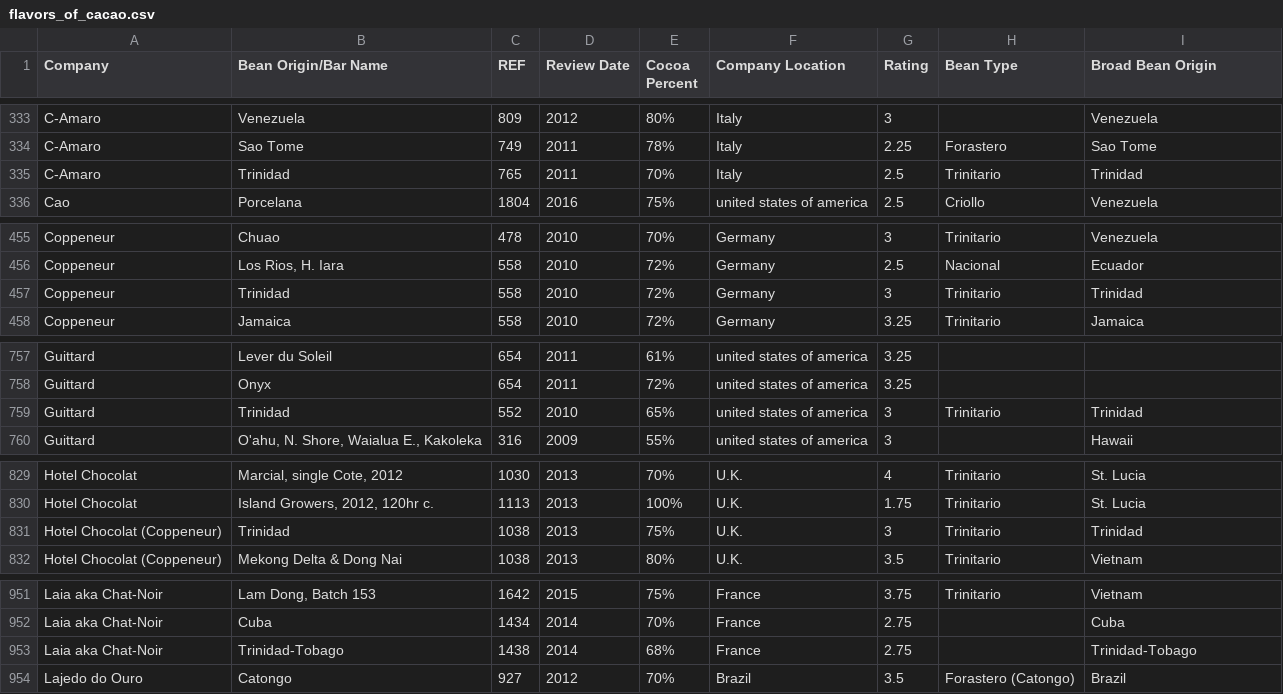
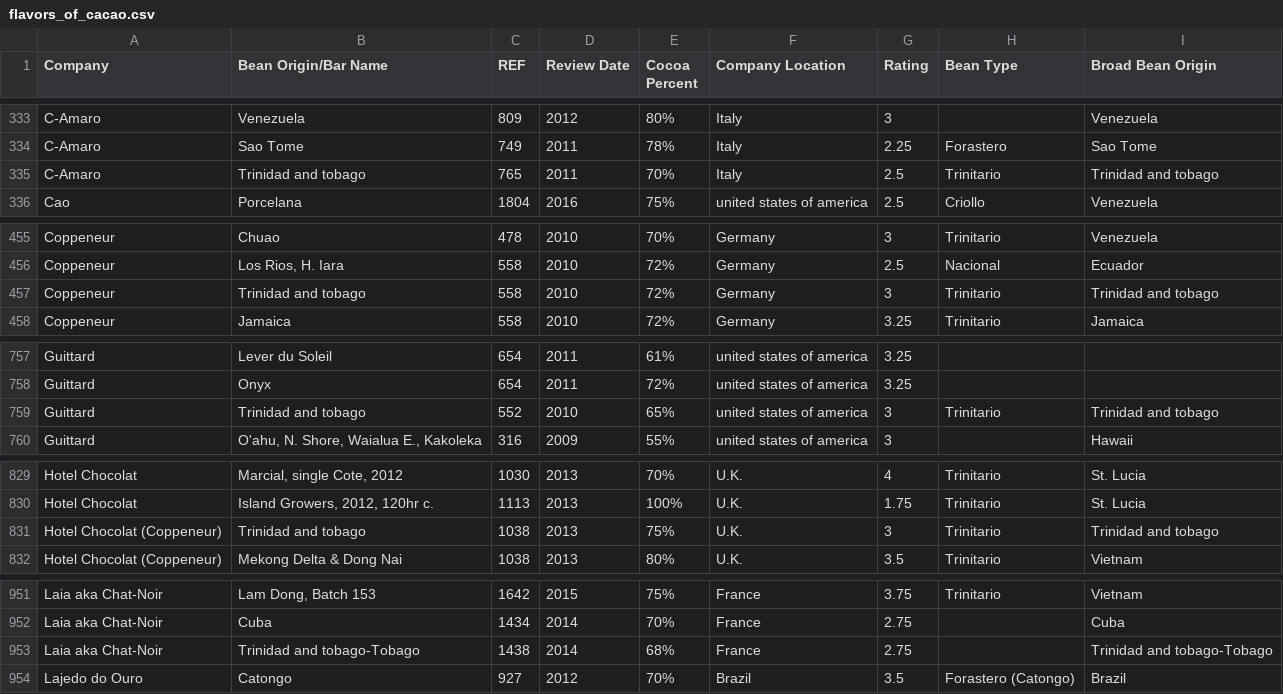
Before and after one commit to loris2222/ChocoData, a CSV file: data/flavors_of_cacao.csv, drawn as a sheet; only a part is shown, gaps mark what is left out; the diff covers the shown part only.

```diff
--- a/data/flavors_of_cacao.csv
+++ b/data/flavors_of_cacao.csv
@@ -334,3 +334,3 @@ C-Amaro,Venezuela,809,2012,80%,Italy,3, ,Venezuela
 C-Amaro,Sao Tome,749,2011,78%,Italy,2.25,Forastero,Sao Tome
-C-Amaro,Trinidad,765,2011,70%,Italy,2.5,Trinitario,Trinidad
+C-Amaro,Trinidad and tobago,765,2011,70%,Italy,2.5,Trinitario,Trinidad and tobago
 Cao,Porcelana,1804,2016,75%,united states of america,2.5,Criollo,Venezuela
@@ -456,3 +456,3 @@ Coppeneur,Chuao,478,2010,70%,Germany,3,Trinitario,Venezuela
 Coppeneur,"Los Rios, H. Iara",558,2010,72%,Germany,2.5,Nacional,Ecuador
-Coppeneur,Trinidad,558,2010,72%,Germany,3,Trinitario,Trinidad
+Coppeneur,Trinidad and tobago,558,2010,72%,Germany,3,Trinitario,Trinidad and tobago
 Coppeneur,Jamaica,558,2010,72%,Germany,3.25,Trinitario,Jamaica
@@ -758,3 +758,3 @@ Guittard,Lever du Soleil,654,2011,61%,united states of america,3.25, ,
 Guittard,Onyx,654,2011,72%,united states of america,3.25, , 
-Guittard,Trinidad,552,2010,65%,united states of america,3,Trinitario,Trinidad
+Guittard,Trinidad and tobago,552,2010,65%,united states of america,3,Trinitario,Trinidad and tobago
 Guittard,"O'ahu, N. Shore, Waialua E., Kakoleka",316,2009,55%,united states of america,3, ,Hawaii
@@ -830,3 +830,3 @@ Hotel Chocolat,"Marcial, single Cote, 2012",1030,2013,70%,U.K.,4,Trinitario,St.
 Hotel Chocolat,"Island Growers, 2012, 120hr c.",1113,2013,100%,U.K.,1.75,Trinitario,St. Lucia
-Hotel Chocolat (Coppeneur),Trinidad,1038,2013,75%,U.K.,3,Trinitario,Trinidad
+Hotel Chocolat (Coppeneur),Trinidad and tobago,1038,2013,75%,U.K.,3,Trinitario,Trinidad and tobago
 Hotel Chocolat (Coppeneur),Mekong Delta & Dong Nai,1038,2013,80%,U.K.,3.5,Trinitario,Vietnam
@@ -952,3 +952,3 @@ Laia aka Chat-Noir,"Lam Dong, Batch 153",1642,2015,75%,France,3.75,Trinitario,Vi
 Laia aka Chat-Noir,Cuba,1434,2014,70%,France,2.75, ,Cuba
-Laia aka Chat-Noir,Trinidad-Tobago,1438,2014,68%,France,2.75, ,Trinidad-Tobago
+Laia aka Chat-Noir,Trinidad and tobago-Tobago,1438,2014,68%,France,2.75, ,Trinidad and tobago-Tobago
 Lajedo do Ouro,Catongo,927,2012,70%,Brazil,3.5,Forastero (Catongo),Brazil
```
Also changed, not shown: 48 edited cells elsewhere in this file, 4 other files.
